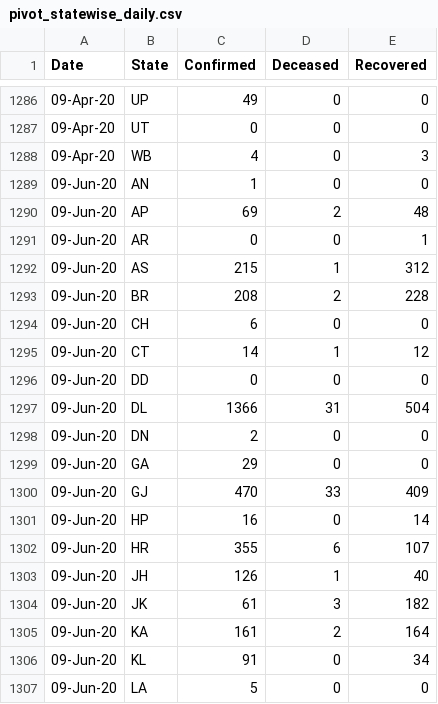
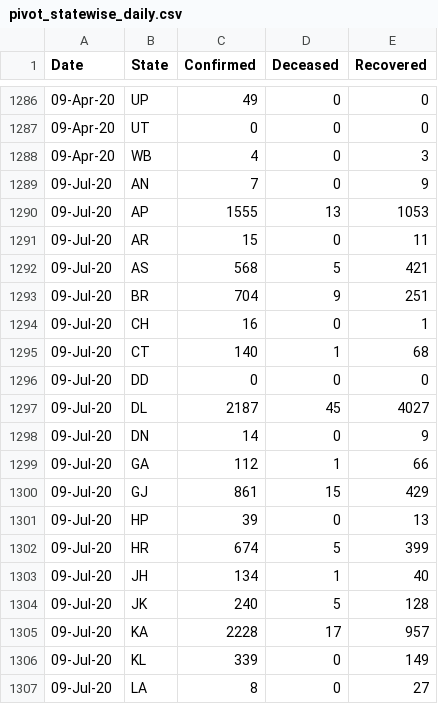
Before and after one commit to Sambhawam07/India-covid19-datasets, a CSV file: pivot_statewise_daily.csv, drawn as a sheet; only a part is shown, gaps mark what is left out; the shorter side is filled out with more unchanged rows; the diff covers the shown part only.

```diff
--- a/pivot_statewise_daily.csv
+++ b/pivot_statewise_daily.csv
@@ -1288 +1288,20 @@ Date,State,Confirmed,Deceased,Recovered
 09-Apr-20,WB,4,0,3
+09-Jul-20,AN,7,0,9
+09-Jul-20,AP,1555,13,1053
+09-Jul-20,AR,15,0,11
+09-Jul-20,AS,568,5,421
+09-Jul-20,BR,704,9,251
+09-Jul-20,CH,16,0,1
+09-Jul-20,CT,140,1,68
+09-Jul-20,DD,0,0,0
+09-Jul-20,DL,2187,45,4027
+09-Jul-20,DN,14,0,9
+09-Jul-20,GA,112,1,66
+09-Jul-20,GJ,861,15,429
+09-Jul-20,HP,39,0,13
+09-Jul-20,HR,674,5,399
+09-Jul-20,JH,134,1,40
+09-Jul-20,JK,240,5,128
+09-Jul-20,KA,2228,17,957
+09-Jul-20,KL,339,0,149
+09-Jul-20,LA,8,0,27
```
Also changed, not shown: 20 added rows elsewhere in this file, ICMR_tests_day_wise.csv, complete_data.csv, 6 other files.
